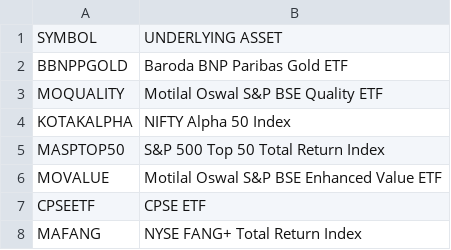
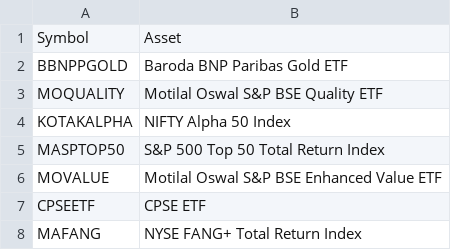
Before and after one commit to yadneshk/lets_go, a CSV file: all_etfs.csv, drawn as a sheet; only a part is shown; removed rows and columns are numbered as before the commit, all else as after; the diff names each change by its address in the sheet, - before the commit and + after, or states it on an @@ line.

Commit message:
Update all_etf

```diff
--- a/all_etfs.csv
+++ b/all_etfs.csv
-row 1: SYMBOL | UNDERLYING ASSET
+row 1: Symbol | Asset
```
